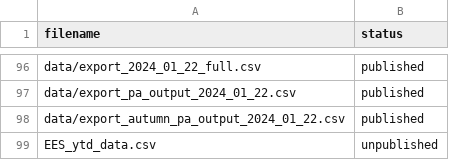
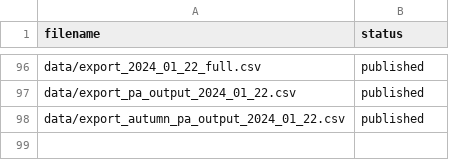
Before and after one commit to dfe-analytical-services/attendance-data-dashboard, a CSV file: datafiles_log.csv, drawn as a sheet; only a part is shown, gaps mark what is left out.

Commit message:
Chaging gitignore and datafiles_log

```diff
--- a/datafiles_log.csv
+++ b/datafiles_log.csv
@@ -98,2 +98 @@ data/export_pa_output_2024_01_22.csv,published
 data/export_autumn_pa_output_2024_01_22.csv,published
-EES_ytd_data.csv,unpublished
```
Also changed, not shown: 1 other file.
